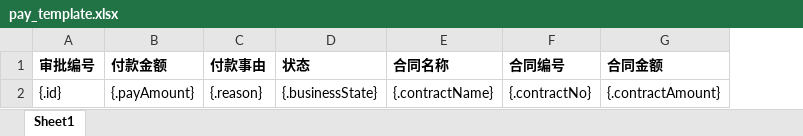
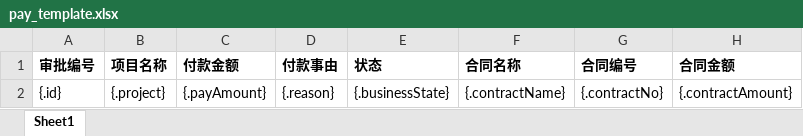
Before and after one commit to lsyxxx/ipms, an Excel workbook: admin/template/pay_template.xlsx, sheet Sheet1, drawn as a sheet; only a part is shown; values as stored, in another font and other column widths than the file's, no borders; the diff names each change by its address in the sheet, - before the commit and + after, or states it on an @@ line.

```diff
--- a/admin/template/pay_template.xlsx (sheet Sheet1)
+++ b/admin/template/pay_template.xlsx (sheet Sheet1)
+column B (项目名称), row 2: {.project}
```
Also changed, not shown: 1 other file.
